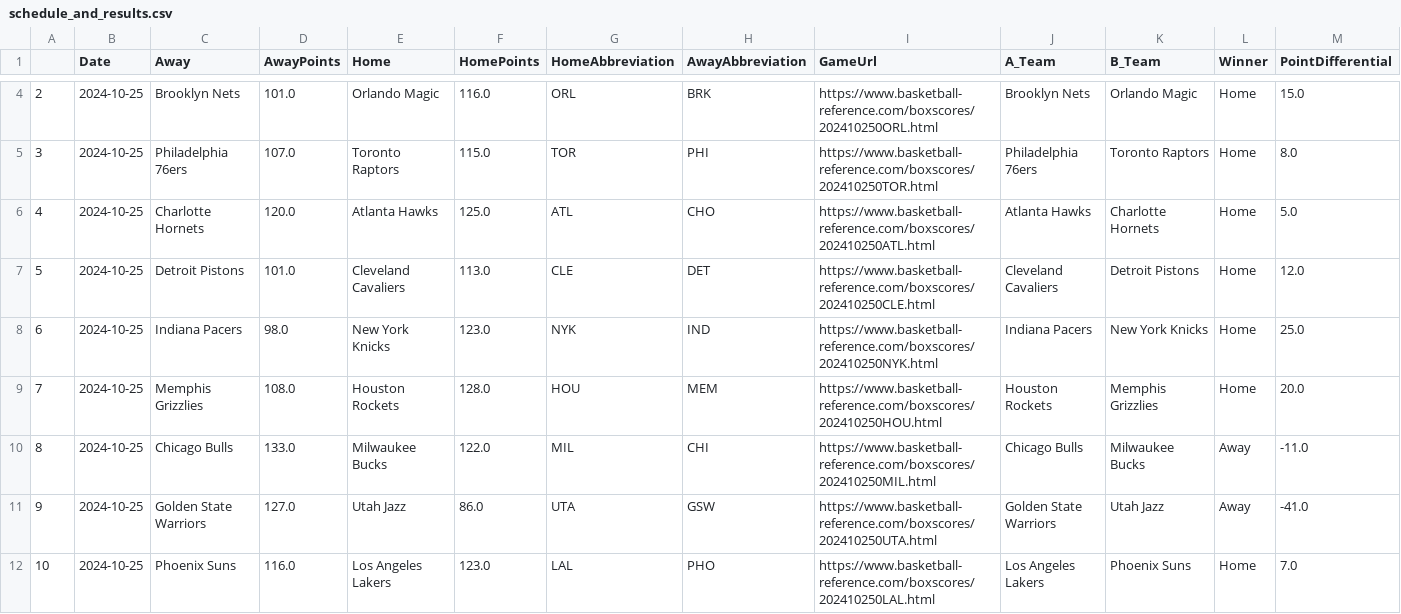
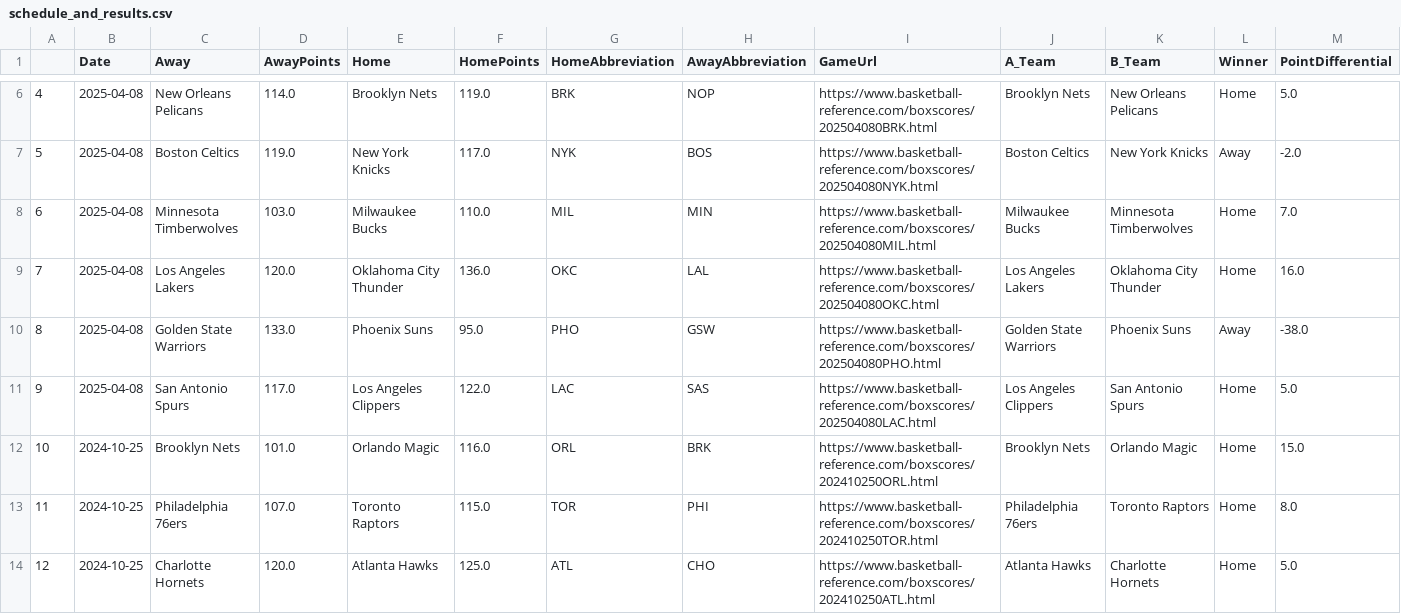
Before and after one commit to wmjs/nba-predictor, a CSV file: nba_data/schedule_and_results.csv, drawn as a sheet; only a part is shown, gaps mark what is left out; the shorter side is filled out with more unchanged rows; addresses are those after the commit; the diff covers the shown part only; the diff names each change by its address in the sheet, - before the commit and + after, or states it on an @@ line.

```diff
--- a/nba_data/schedule_and_results.csv
+++ b/nba_data/schedule_and_results.csv
+row 6: 4 | 2025-04-08 | New Orleans Pelicans | 114.0 | Brooklyn Nets | 119.0 | BRK | NOP | https://www.basketball-reference.com/boxscores/202504080BRK.html | Brooklyn Nets | New Orleans Pelicans | Home | 5.0
+row 7: 5 | 2025-04-08 | Boston Celtics | 119.0 | New York Knicks | 117.0 | NYK | BOS | https://www.basketball-reference.com/boxscores/202504080NYK.html | Boston Celtics | New York Knicks | Away | -2.0
+row 8: 6 | 2025-04-08 | Minnesota Timberwolves | 103.0 | Milwaukee Bucks | 110.0 | MIL | MIN | https://www.basketball-reference.com/boxscores/202504080MIL.html | Milwaukee Bucks | Minnesota Timberwolves | Home | 7.0
+row 9: 7 | 2025-04-08 | Los Angeles Lakers | 120.0 | Oklahoma City Thunder | 136.0 | OKC | LAL | https://www.basketball-reference.com/boxscores/202504080OKC.html | Los Angeles Lakers | Oklahoma City Thunder | Home | 16.0
+row 10: 8 | 2025-04-08 | Golden State Warriors | 133.0 | Phoenix Suns | 95.0 | PHO | GSW | https://www.basketball-reference.com/boxscores/202504080PHO.html | Golden State Warriors | Phoenix Suns | Away | -38.0
+row 11: 9 | 2025-04-08 | San Antonio Spurs | 117.0 | Los Angeles Clippers | 122.0 | LAC | SAS | https://www.basketball-reference.com/boxscores/202504080LAC.html | Los Angeles Clippers | San Antonio Spurs | Home | 5.0
@@ column A renumbered between rows 12 and 1169 @@
```
Also changed, not shown: 4 added rows and 2 moved rows elsewhere in this file, nba_data/away_games_stats.csv, nba_data/combined_schedule_and_game_stats.csv, 6 other files.
